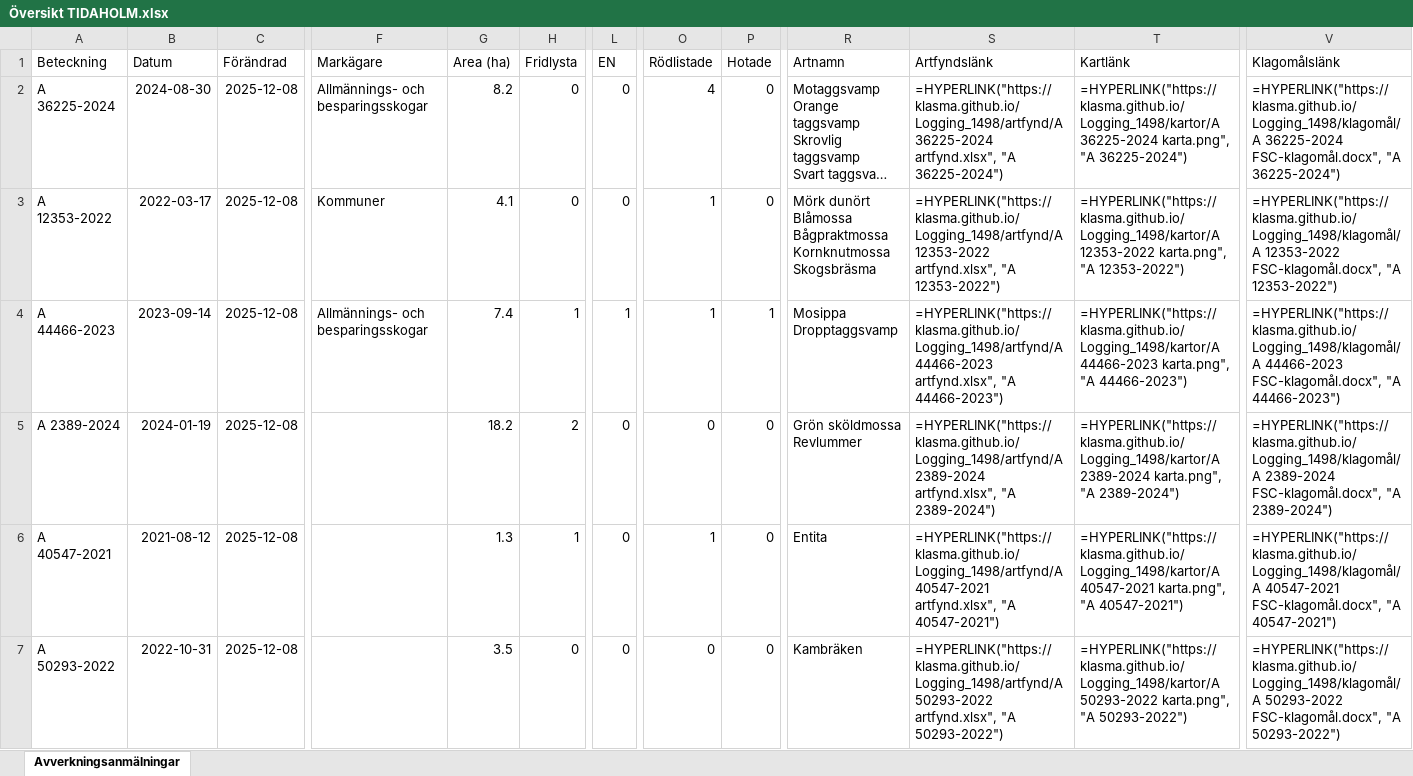
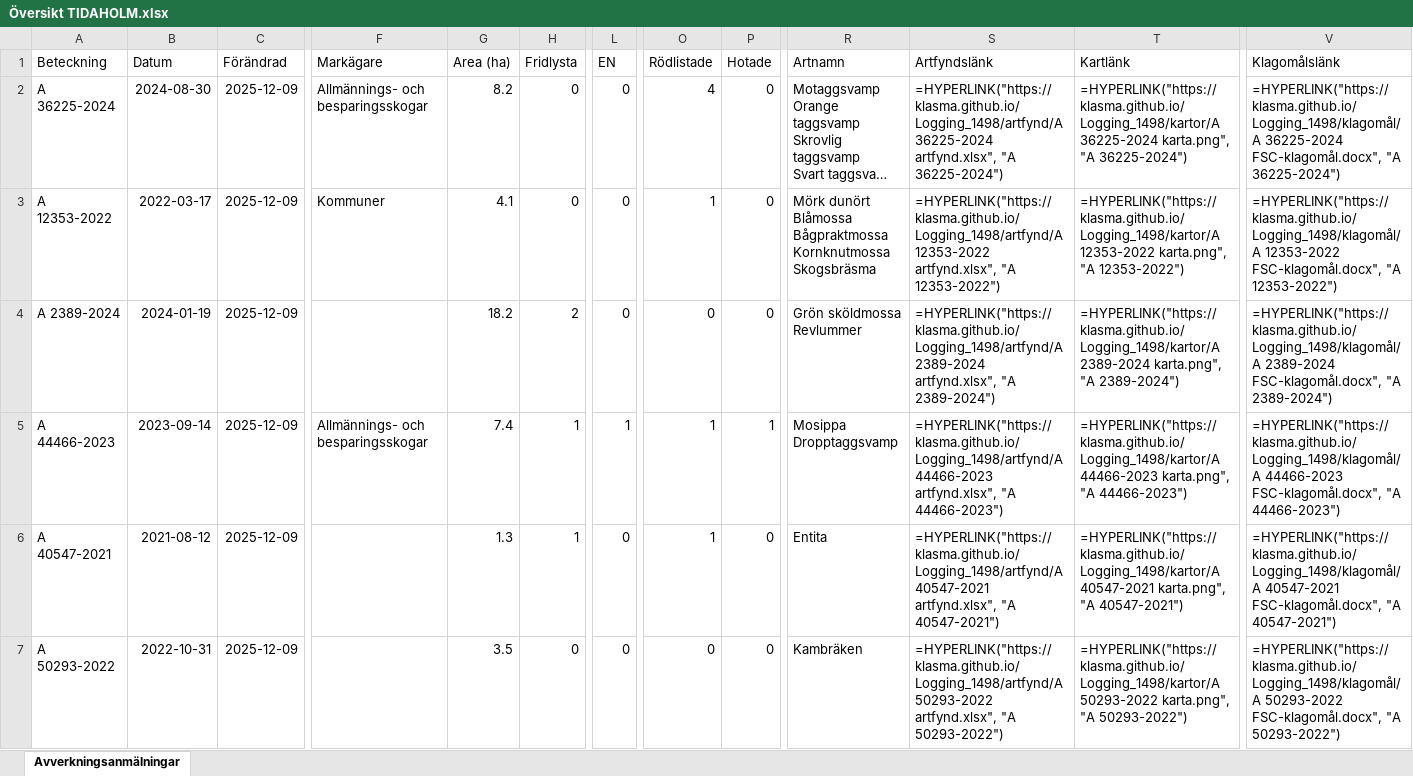
Before and after one commit to klasma/Logging_1498, an Excel workbook: Översikt TIDAHOLM.xlsx, sheet Avverkningsanmälningar, drawn as a sheet; only a part is shown, gaps mark what is left out; long unchanged cells end in …; values as stored, in another font and other column widths than the file's, no borders; formulas without a stored value are shown as written; ↵ is a line break in a cell; the diff covers the shown part only; the diff names each change by its address in the sheet, - before the commit and + after, or states it on an @@ line.

```diff
--- a/Översikt TIDAHOLM.xlsx (sheet Avverkningsanmälningar)
+++ b/Översikt TIDAHOLM.xlsx (sheet Avverkningsanmälningar)
-C2:C7 (Förändrad): 2025-12-08
+C2:C7 (Förändrad): 2025-12-09
-A4 (Beteckning): A 44466-2023
+A4 (Beteckning): A 2389-2024
-B4 (Datum): 2023-09-14
+B4 (Datum): 2024-01-19
-F4 (Markägare): Allmännings- och besparingsskogar
+F4 (Markägare): (empty)
-G4 (Area (ha)): 7.4
+G4 (Area (ha)): 18.2
-H4 (Fridlysta): 1
+H4 (Fridlysta): 2
-L4 (EN): 1
+L4 (EN): 0
-O4 (Rödlistade): 1
+O4 (Rödlistade): 0
-P4 (Hotade): 1
+P4 (Hotade): 0
-R4 (Artnamn): Mosippa ↵ Dropptaggsvamp
+R4 (Artnamn): Grön sköldmossa ↵ Revlummer
-S4 (Artfyndslänk): =HYPERLINK("https://klasma.github.io/Logging_1498/artfynd/A 44466-2023 artfynd.xlsx", "A 44466-2023")
+S4 (Artfyndslänk): =HYPERLINK("https://klasma.github.io/Logging_1498/artfynd/A 2389-2024 artfynd.xlsx", "A 2389-2024")
-T4 (Kartlänk): =HYPERLINK("https://klasma.github.io/Logging_1498/kartor/A 44466-2023 karta.png", "A 44466-2023")
+T4 (Kartlänk): =HYPERLINK("https://klasma.github.io/Logging_1498/kartor/A 2389-2024 karta.png", "A 2389-2024")
-V4 (Klagomålslänk): =HYPERLINK("https://klasma.github.io/Logging_1498/klagomål/A 44466-2023 FSC-klagomål.docx", "A 44466-2023")
+V4 (Klagomålslänk): =HYPERLINK("https://klasma.github.io/Logging_1498/klagomål/A 2389-2024 FSC-klagomål.docx", "A 2389-2024")
-A5 (Beteckning): A 2389-2024
+A5 (Beteckning): A 44466-2023
-B5 (Datum): 2024-01-19
+B5 (Datum): 2023-09-14
-F5 (Markägare): (empty)
+F5 (Markägare): Allmännings- och besparingsskogar
-G5 (Area (ha)): 18.2
+G5 (Area (ha)): 7.4
-H5 (Fridlysta): 2
+H5 (Fridlysta): 1
-L5 (EN): 0
+L5 (EN): 1
-O5 (Rödlistade): 0
+O5 (Rödlistade): 1
-P5 (Hotade): 0
+P5 (Hotade): 1
-R5 (Artnamn): Grön sköldmossa ↵ Revlummer
+R5 (Artnamn): Mosippa ↵ Dropptaggsvamp
-S5 (Artfyndslänk): =HYPERLINK("https://klasma.github.io/Logging_1498/artfynd/A 2389-2024 artfynd.xlsx", "A 2389-2024")
+S5 (Artfyndslänk): =HYPERLINK("https://klasma.github.io/Logging_1498/artfynd/A 44466-2023 artfynd.xlsx", "A 44466-2023")
-T5 (Kartlänk): =HYPERLINK("https://klasma.github.io/Logging_1498/kartor/A 2389-2024 karta.png", "A 2389-2024")
+T5 (Kartlänk): =HYPERLINK("https://klasma.github.io/Logging_1498/kartor/A 44466-2023 karta.png", "A 44466-2023")
-V5 (Klagomålslänk): =HYPERLINK("https://klasma.github.io/Logging_1498/klagomål/A 2389-2024 FSC-klagomål.docx", "A 2389-2024")
+V5 (Klagomålslänk): =HYPERLINK("https://klasma.github.io/Logging_1498/klagomål/A 44466-2023 FSC-klagomål.docx", "A 44466-2023")
```
Also changed, not shown: 1760 edited cells elsewhere in this sheet, artfynd/A 12353-2022 artfynd.xlsx, artfynd/A 2389-2024 artfynd.xlsx, 40 other files.
